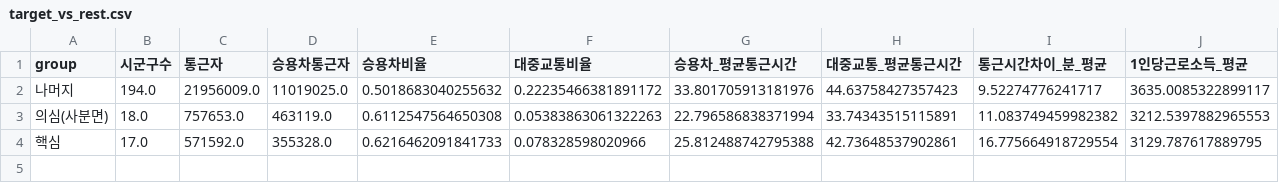
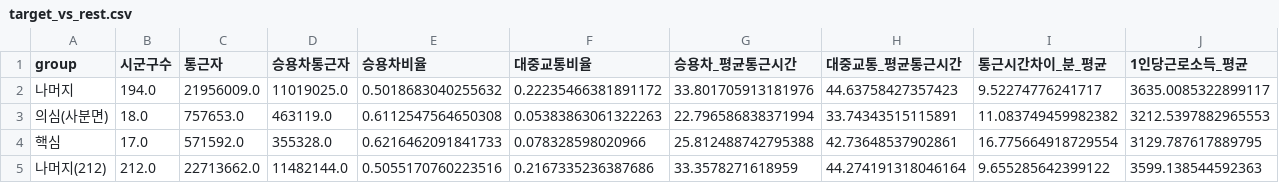
Before and after one commit to donghooon-han/forced-car-dependence, a CSV file: output/tables/target_vs_rest.csv, drawn as a sheet; only a part is shown; rows hold the shown columns only; the diff names each change by its address in the sheet, - before the commit and + after, or states it on an @@ line.

```diff
--- a/output/tables/target_vs_rest.csv
+++ b/output/tables/target_vs_rest.csv
+row 5: 나머지(212) | 212.0 | 22713662.0 | 11482144.0 | 0.5055170760223516 | 0.2167335236387686 | 33.3578271618959 | 44.274191318046164 | 9.655285642399122 | 3599.138544592363
```
Also changed, not shown: 7 other files.
